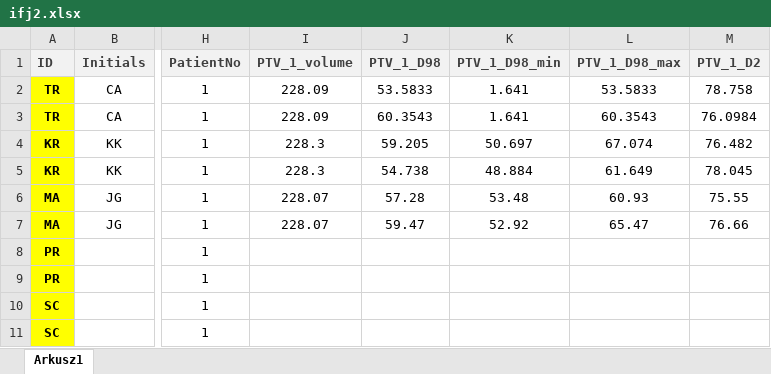
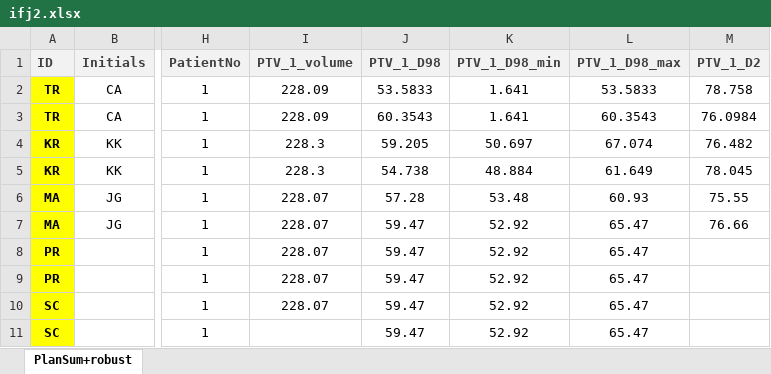
Before and after one commit to sowa-gregory/ifj, an Excel workbook: ifj2.xlsx, sheet PlanSum+robust, drawn as a sheet; only a part is shown, gaps mark what is left out; values as stored, in another font and other column widths than the file's, no borders; the diff names each change by its address in the sheet, - before the commit and + after, or states it on an @@ line.

```diff
--- a/ifj2.xlsx (sheet PlanSum+robust)
+++ b/ifj2.xlsx (sheet PlanSum+robust)
-sheet tab: Arkusz1
+sheet tab: PlanSum+robust
-I8:I10 (PTV_1_volume): (empty)
+I8:I10 (PTV_1_volume): 228.07
-J8:J11 (PTV_1_D98): (empty)
+J8:J11 (PTV_1_D98): 59.47
-K8:K11 (PTV_1_D98_min): (empty)
+K8:K11 (PTV_1_D98_min): 52.92
-L8:L11 (PTV_1_D98_max): (empty)
+L8:L11 (PTV_1_D98_max): 65.47
```
Also changed, not shown: 2 other files.
